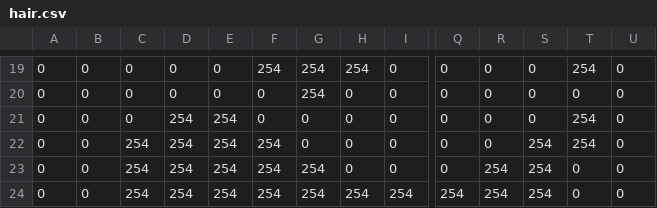
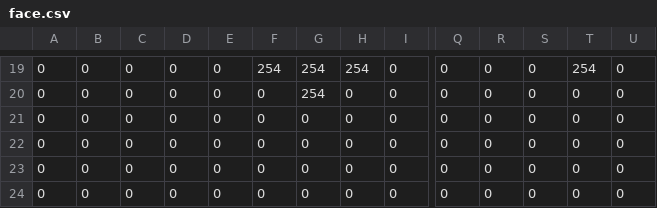
Before and after one commit to kiyo27/kawaii-pug-dev, a CSV file: converter/blueprints/types/pug/color/face.csv (was converter/templates/hair.csv), drawn as a sheet; only a part is shown, gaps mark what is left out; removed rows and columns are numbered as before the commit, all else as after; rows hold the shown columns only; the diff names each change by its address in the sheet, - before the commit and + after, or states it on an @@ line.

```diff
--- a/converter/templates/hair.csv
+++ b/converter/blueprints/types/pug/color/face.csv
-D21:D23: 254
+D21:D23: 0
-E21:E23: 254
+E21:E23: 0
-T21:T22: 254
+T21:T22: 0
-C22:C23: 254
+C22:C23: 0
-F22:F23: 254
+F22:F23: 0
-S22:S23: 254
+S22:S23: 0
-G23: 254
+G23: 0
-R23: 254
+R23: 0
-row 24: 0 | 0 | 254 | 254 | 254 | 254 | 254 | 254 | 254 | 254 | 254 | 254 | 0 | 0
+row 24: 0 | 0 | 0 | 0 | 0 | 0 | 0 | 0 | 0 | 0 | 0 | 0 | 0 | 0
```
Also changed, not shown: converter/blueprints/types/pug/color/mouth.csv, converter/blueprints/types/sleep/color.csv, 42 other files.
